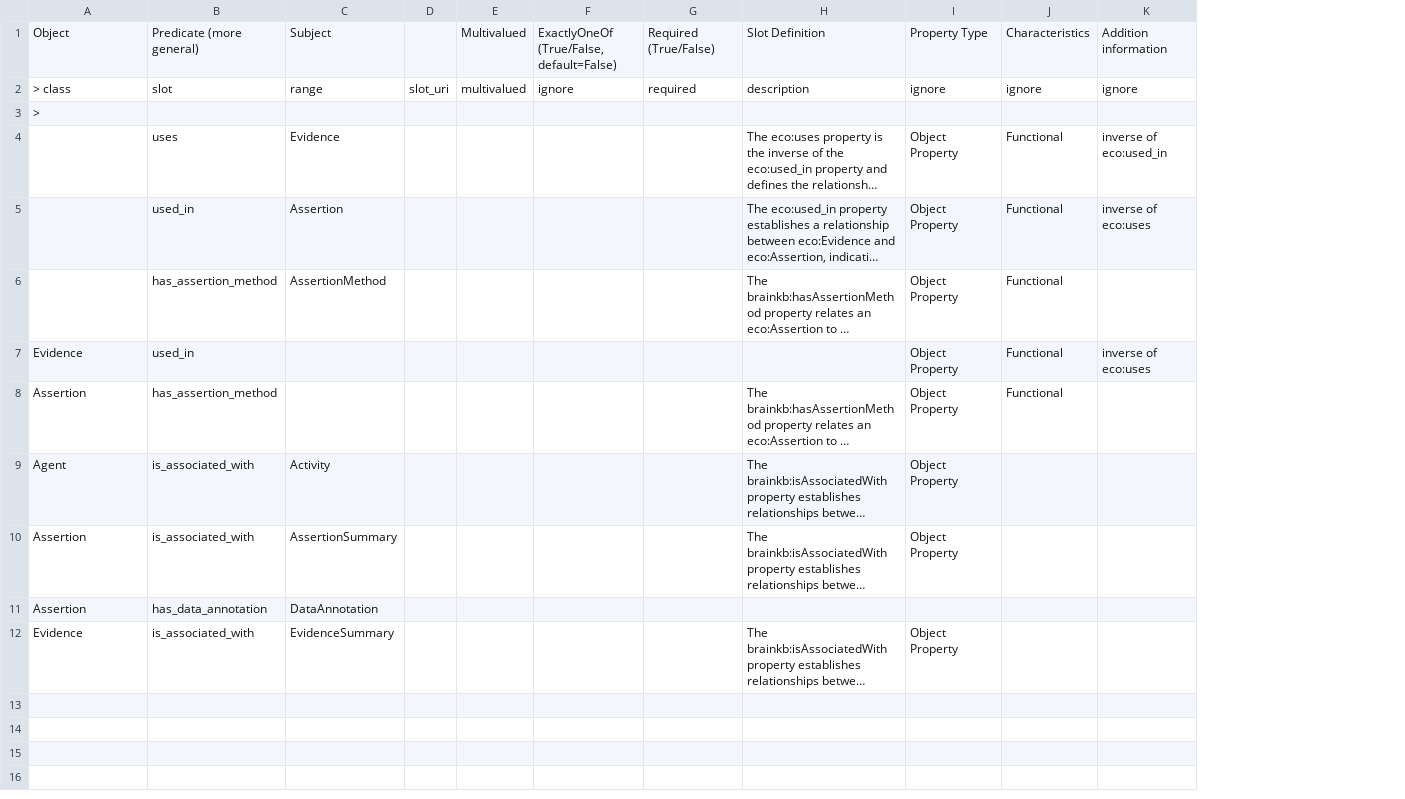
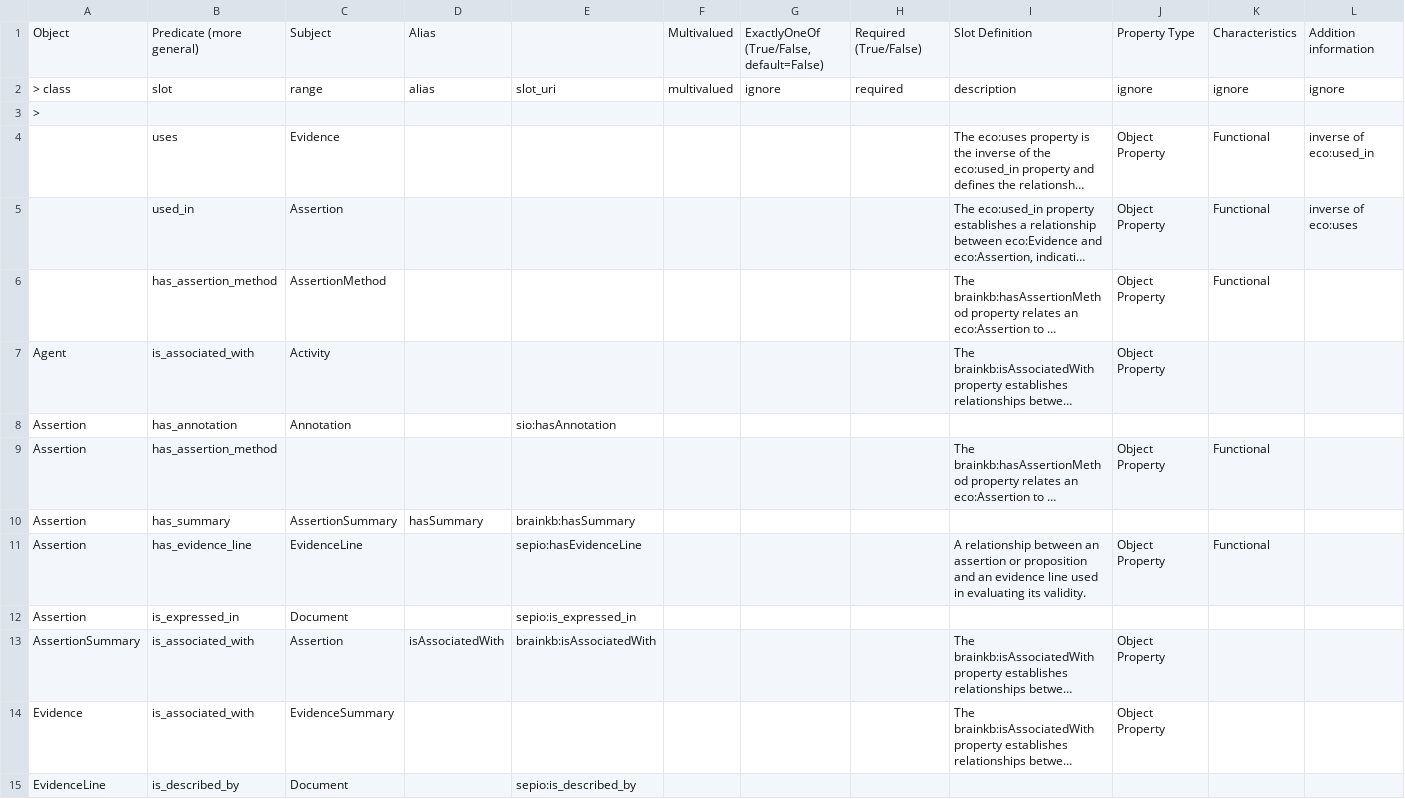
Before and after one commit to brain-bican/models, a TSV file: linkml-schema/source_assertion_evidence/gsheet_output/Relations.tsv, drawn as a sheet; only a part is shown; long unchanged cells end in …; removed rows and columns are numbered as before the commit, all else as after; rows hold the shown columns only; the diff names each change by its address in the sheet, - before the commit and + after, or states it on an @@ line.

Commit message:
Generate new version of the linkml model for assertion_evidence

```diff
--- a/linkml-schema/source_assertion_evidence/gsheet_output/Relations.tsv
+++ b/linkml-schema/source_assertion_evidence/gsheet_output/Relations.tsv
-column D, row 2: slot_uri
+column D, rows 1-2: Alias | alias; row 13: isAssociatedWith
+column E, row 2: slot_uri; row 13: brainkb:isAssociatedWith
-row 7: Evidence | used_in |  |  |  |  |  |  | Object Property | Functional | inverse of eco:uses
@@ row 9 moved to row 7: Agent @@
+row 8: Assertion | has_annotation | Annotation |  | sio:hasAnnotation
+row 10: Assertion | has_summary | AssertionSummary | hasSummary | brainkb:hasSummary
+row 11: Assertion | has_evidence_line | EvidenceLine |  | sepio:hasEvidenceLine |  |  |  | A relationship between an assertion or proposition and an evidence line used in evaluating its validity. | Object Property | Functional
+row 12: Assertion | is_expressed_in | Document |  | sepio:is_expressed_in
-A13: Assertion
+A13: AssertionSummary
-C13: AssertionSummary
+C13: Assertion
-row 11: Assertion | has_data_annotation | DataAnnotation
+row 15: EvidenceLine | is_described_by | Document |  | sepio:is_described_by
```
Also changed, not shown: linkml-schema/source_assertion_evidence/gsheet_output/Classes.tsv, linkml-schema/source_assertion_evidence/gsheet_output/Slots.tsv, 2 other files.
